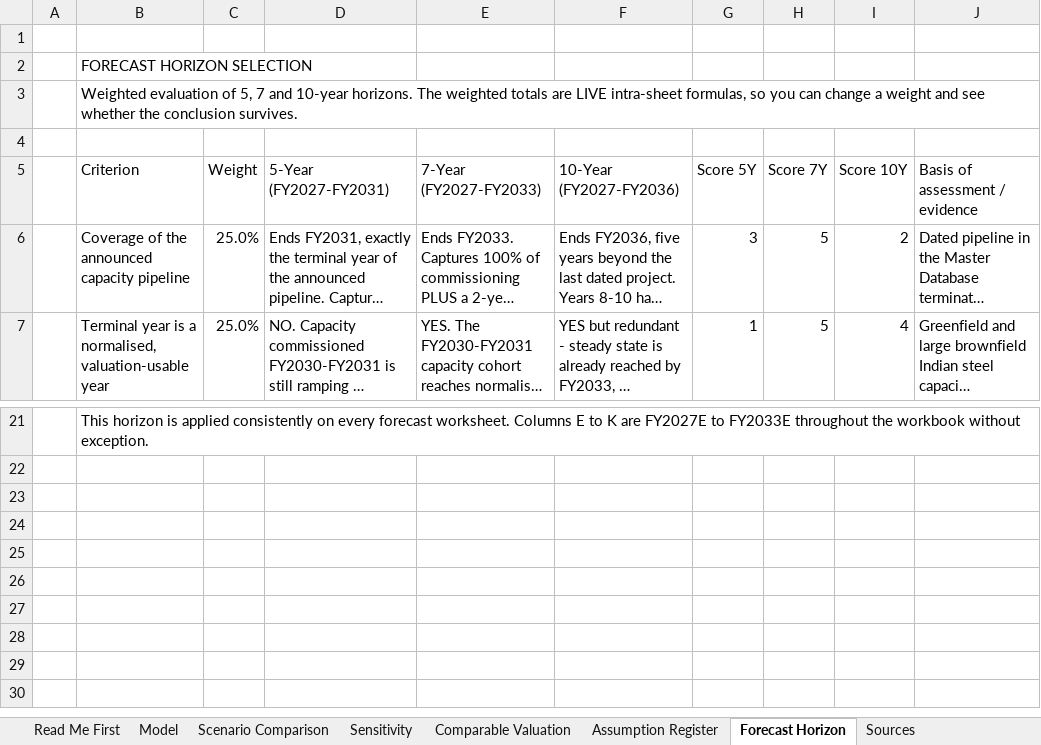
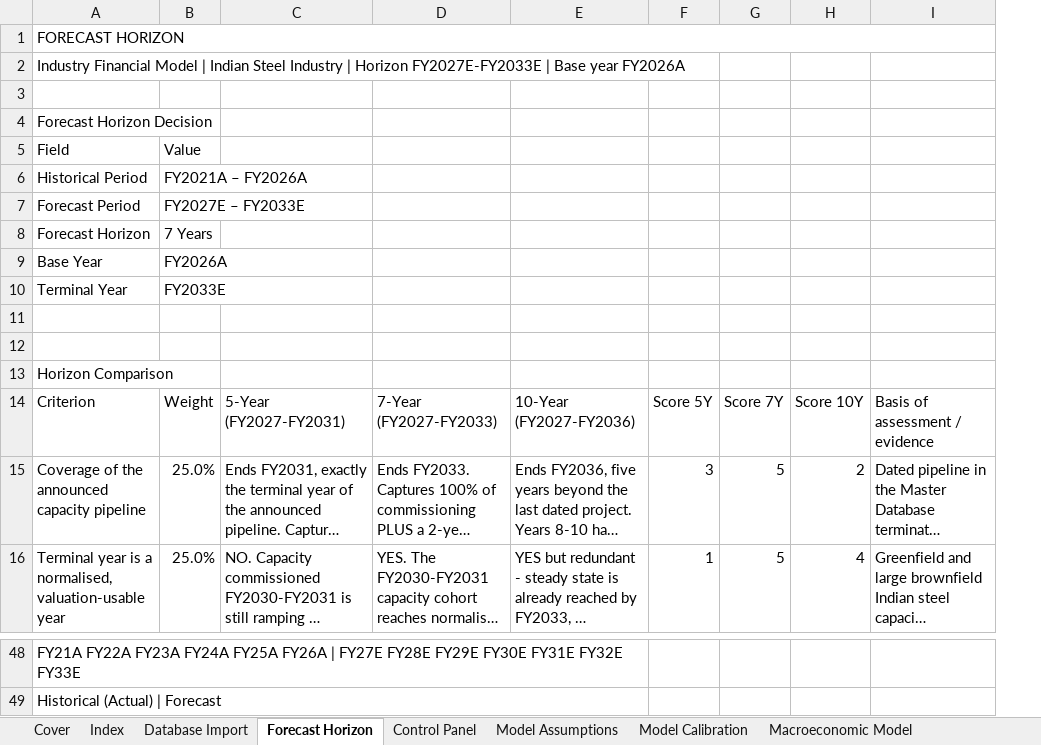
Before and after one commit to OmPanda19/sector_research_report, an Excel workbook: Industry Financial Model.xlsx, sheet Forecast Horizon, drawn as a sheet; only a part is shown, gaps mark what is left out; long unchanged cells end in …; values as stored, in another font and other column widths than the file's, no cell formats; removed rows and columns are numbered as before the commit, all else as after; the diff covers the shown part only; the diff names each change by its address in the sheet, - before the commit and + after, or states it on an @@ line.

Commit message:
Industry Financial Model: fix ScenID, add scenario engine, complete 13 of 31 sheets
WORK IN PROGRESS - delivered on request. See the PR body for what is and is not done.

Defects fixed in the supplied workbook
  * defined name ScenID was #REF!, which broke Audit Checks A29 and the whole
    Scenario Manager tie-out block (rows 69-79 use INDEX(...,ScenID))
  * a stale external link pointed at "Industry Financial Model_KIRO.xlsx", a file
    that does not exist - this is what triggered Excel's "update links" prompt
  * Model Calibration C43 divided crude steel production by CONSUMPTION instead of
    finished PRODUCTION, returning 1.0286x instead of 1.0465x
  * six hard-coded status ticks on Control Panel and five on Model Calibration
    replaced with live tests that can actually fail
  * twelve "xxx" placeholders on Database Import replaced with real record counts

Added
  * Scenario engine on Scenario Manager rows 90-349: rebuilds the model line for
    line for all four scenarios off the driver matrix, so every four-scenario table
    in the workbook can be a live link instead of a hard-coded number
  * Model Assumptions column D (FY2026A) completed for all 26 drivers
  * New tables filled on Control Panel, Model Calibration, Database Import,
    Forecast Horizon, Macroeconomic Model, Steel Demand Model, Steel Supply Model,
    Capacity Forecast, Capacity Expansion Tracker, Capacity Utilisation,
    Steel Price Forecast, Raw Material Forecast

Verification (tools/audit.py, 15 pass / 0 warn / 0 fail)
  * research blocks untouched; no pre-existing value, font, fill, number format,
    alignment or border changed outside a 38-cell disclosed allow-list
  * 5,440 formulas evaluated by tools/xlcalc.py - zero errors
  * engine reproduces all 44 independent FY2033E tie-out values and 158 live cells
  * supply identity closes in 4 scenarios x 7 years; unit bridges hold; 10 shared
    drivers verified identical everywhere they appear

```diff
--- a/Industry Financial Model.xlsx (sheet Forecast Horizon)
+++ b/Industry Financial Model.xlsx (sheet Forecast Horizon)
-sheet tab: Read Me First
+sheet tab: Cover
-sheet tab: Model
+sheet tab: Index
-sheet tab: Scenario Comparison
+sheet tab: Database Import
-sheet tab: Assumption Register
+sheet tab: Model Assumptions
-sheet tab: Sensitivity
+sheet tab: Control Panel
+sheet tab: Model Calibration
+sheet tab: Macroeconomic Model
@@ sheet tab order changed: Cover | Index | Database Import | Forecast Horizon | Control Panel | Model Assumptions | Model Calibration | Macroeconomic Model @@
-column A, empty
+row 1: FORECAST HORIZON
+row 2: Industry Financial Model | Indian Steel Industry | Horizon FY2027E-FY2033E | Base year FY2026A
-A4: FORECAST HORIZON SELECTION
+A4: Forecast Horizon Decision
-row 3:  | Weighted evaluation of 5, 7 and 10-year horizons. The weighted totals are LIVE intra-sheet formulas, so you can change a weight and see whether the conclusion survives.
+row 5: Field | Value
+row 6: Historical Period | FY2021A – FY2026A
+row 7: Forecast Period | FY2027E – FY2033E
+row 8: Forecast Horizon | 7 Years
+row 9: Base Year | FY2026A
+row 10: Terminal Year | FY2033E
+row 12: (empty)
+row 13: Horizon Comparison
-A48: This horizon is applied consistently on every forecast worksheet. Columns E to K are FY2027E to FY2033E throughout the workbook without exception.
+A48: FY21A FY22A FY23A FY24A FY25A FY26A | FY27E FY28E FY29E FY30E FY31E FY32E FY33E
+A48:E48 merged
+row 49: Historical (Actual) | Forecast
```
Also changed, not shown: 20 added rows, 2 removed rows and 10 edited cells elsewhere in this sheet, sheet Index, sheet Model Assumptions, sheet Comparable Valuation, sheet Database Import, sheet Cover, sheet Sources, other sheet tabs, cell formats, 17 other files.
